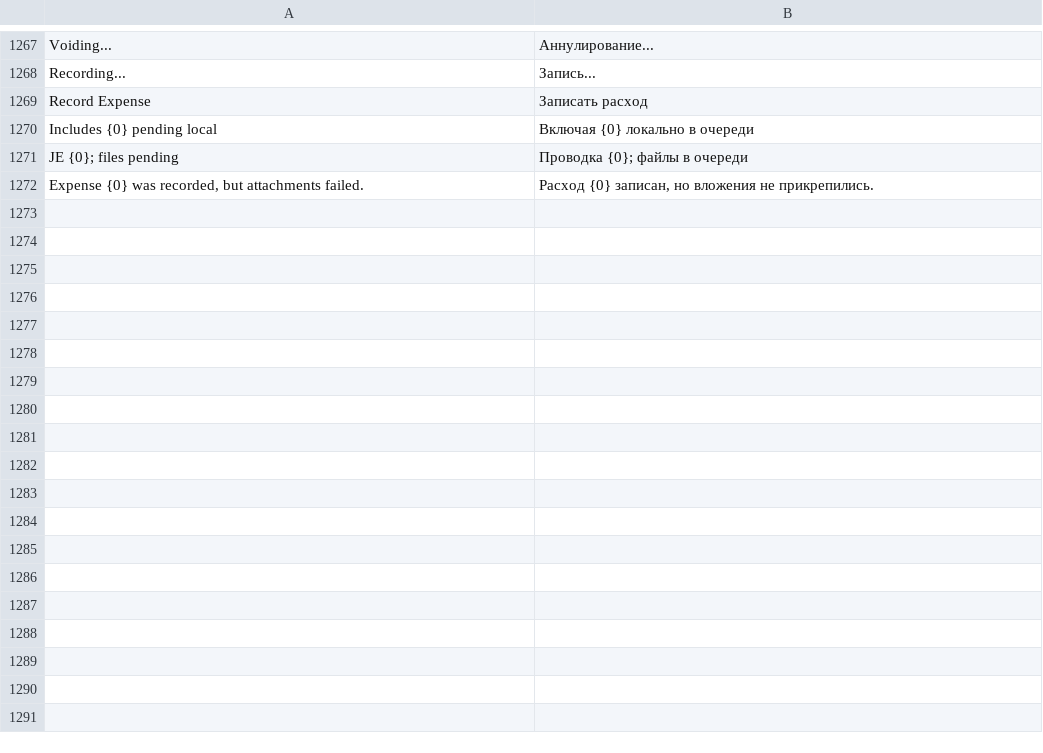
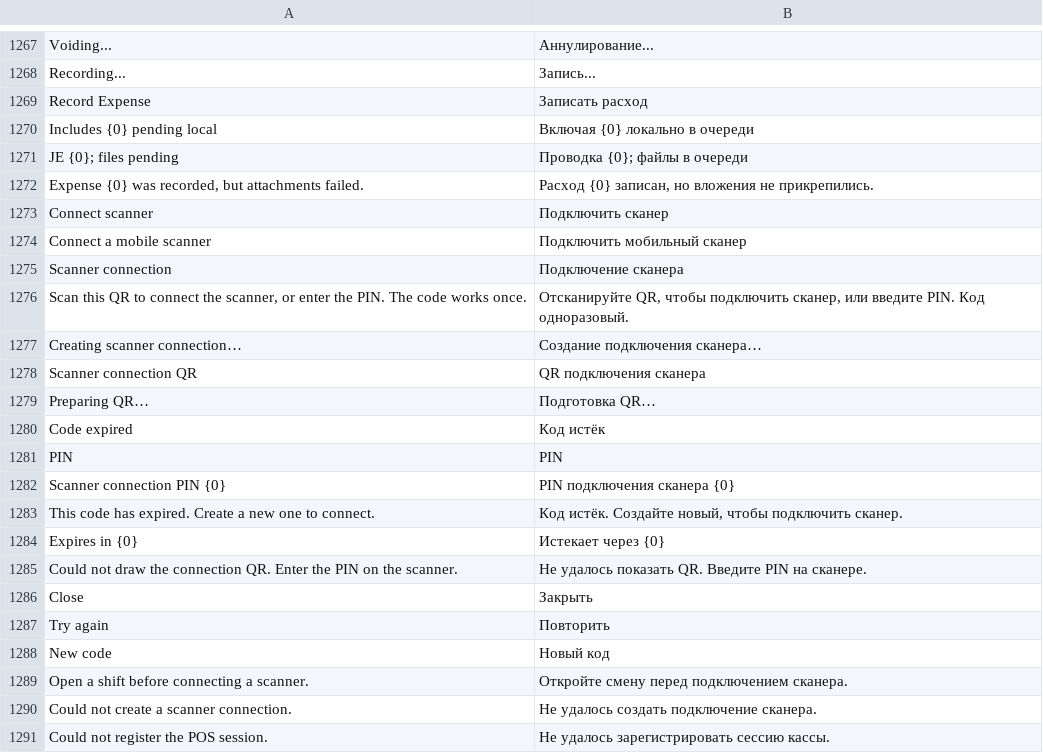
Before and after one commit to evghenin/POSNext, a CSV file: pos_next/translations/ru.csv, drawn as a sheet; only a part is shown, gaps mark what is left out.

```diff
--- a/pos_next/translations/ru.csv
+++ b/pos_next/translations/ru.csv
@@ -1272 +1272,20 @@
 "Expense {0} was recorded, but attachments failed.","Расход {0} записан, но вложения не прикрепились.",""
+"Connect scanner","Подключить сканер",""
+"Connect a mobile scanner","Подключить мобильный сканер",""
+"Scanner connection","Подключение сканера",""
+"Scan this QR to connect the scanner, or enter the PIN. The code works once.","Отсканируйте QR, чтобы подключить сканер, или введите PIN. Код одноразовый.",""
+"Creating scanner connection…","Создание подключения сканера…",""
+"Scanner connection QR","QR подключения сканера",""
+"Preparing QR…","Подготовка QR…",""
+"Code expired","Код истёк",""
+"PIN","PIN",""
+"Scanner connection PIN {0}","PIN подключения сканера {0}",""
+"This code has expired. Create a new one to connect.","Код истёк. Создайте новый, чтобы подключить сканер.",""
+"Expires in {0}","Истекает через {0}",""
+"Could not draw the connection QR. Enter the PIN on the scanner.","Не удалось показать QR. Введите PIN на сканере.",""
+"Close","Закрыть",""
+"Try again","Повторить",""
+"New code","Новый код",""
+"Open a shift before connecting a scanner.","Откройте смену перед подключением сканера.",""
+"Could not create a scanner connection.","Не удалось создать подключение сканера.",""
+"Could not register the POS session.","Не удалось зарегистрировать сессию кассы.",""
```
Also changed, not shown: pos_next/translations/ro.csv, 7 other files.
